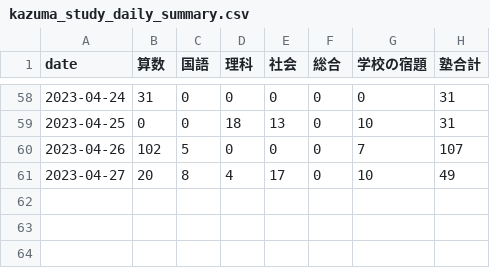
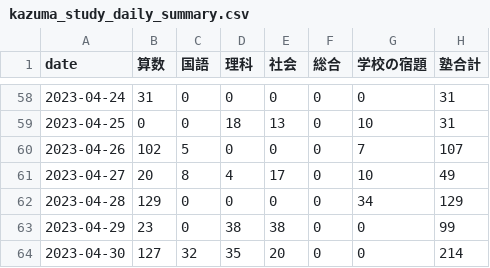
Before and after one commit to mustangsally1973/mustangasally1973.github.io, a CSV file: data/kazuma_study_daily_summary.csv, drawn as a sheet; only a part is shown, gaps mark what is left out; the diff names each change by its address in the sheet, - before the commit and + after, or states it on an @@ line.

```diff
--- a/data/kazuma_study_daily_summary.csv
+++ b/data/kazuma_study_daily_summary.csv
+row 62: 2023-04-28 | 129 | 0 | 0 | 0 | 0 | 34 | 129
+row 63: 2023-04-29 | 23 | 0 | 38 | 38 | 0 | 0 | 99
+row 64: 2023-04-30 | 127 | 32 | 35 | 20 | 0 | 0 | 214
```
Also changed, not shown: data/kazuma_study_recode.csv, data/kazuma_study_weekly_summary.csv, 1 other file.
